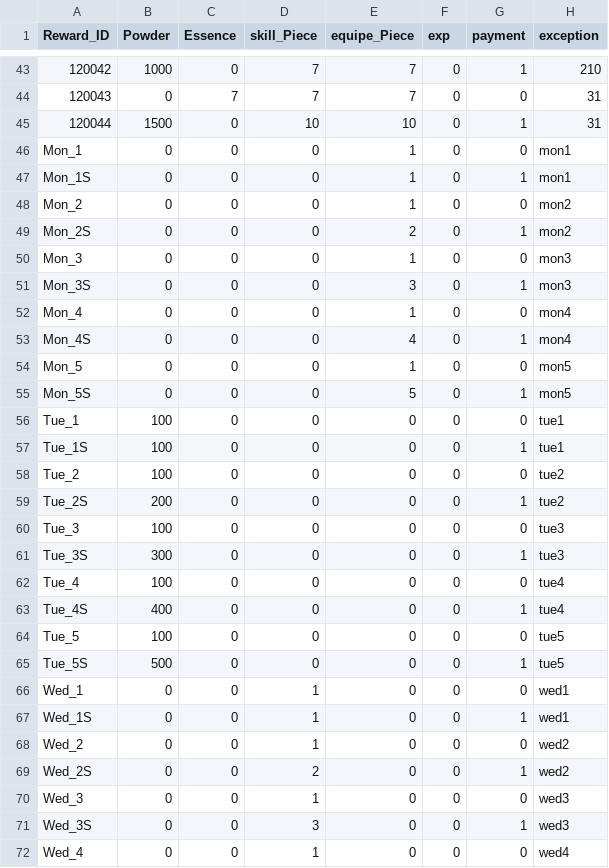
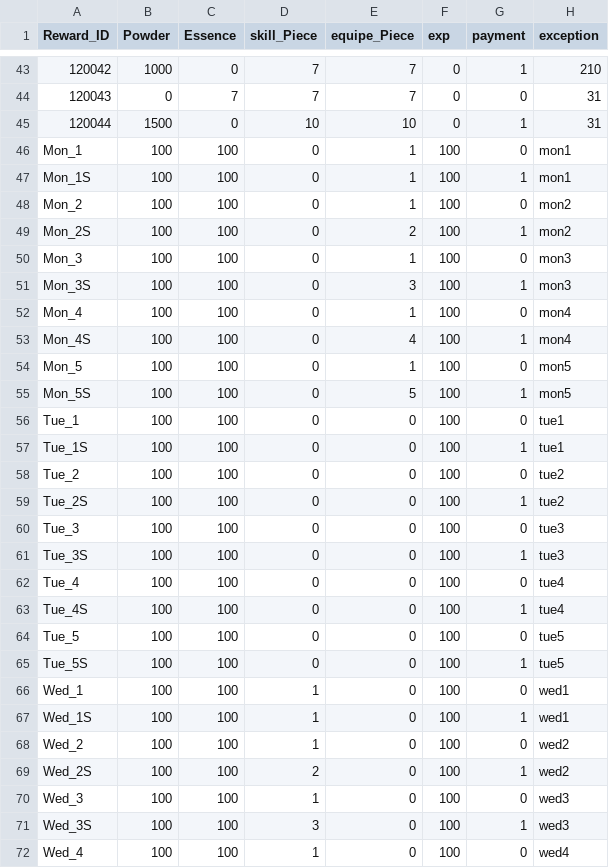
Before and after one commit to rockdo4/g1playground, a CSV file: Assets/Resources/DataTables/Reward_Table.csv, drawn as a sheet; only a part is shown, gaps mark what is left out; the diff covers the shown part only.

```diff
--- a/Assets/Resources/DataTables/Reward_Table.csv
+++ b/Assets/Resources/DataTables/Reward_Table.csv
@@ -45,28 +45,28 @@ Reward_ID,Powder,Essence,skill_Piece,equipe_Piece,exp,payment,exception
 120044,1500,0,10,10,0,1,31
-Mon_1,0,0,0,1,0,0,mon1
-Mon_1S,0,0,0,1,0,1,mon1
-Mon_2,0,0,0,1,0,0,mon2
-Mon_2S,0,0,0,2,0,1,mon2
-Mon_3,0,0,0,1,0,0,mon3
-Mon_3S,0,0,0,3,0,1,mon3
-Mon_4,0,0,0,1,0,0,mon4
-Mon_4S,0,0,0,4,0,1,mon4
-Mon_5,0,0,0,1,0,0,mon5
-Mon_5S,0,0,0,5,0,1,mon5
-Tue_1,100,0,0,0,0,0,tue1
-Tue_1S,100,0,0,0,0,1,tue1
-Tue_2,100,0,0,0,0,0,tue2
-Tue_2S,200,0,0,0,0,1,tue2
-Tue_3,100,0,0,0,0,0,tue3
-Tue_3S,300,0,0,0,0,1,tue3
-Tue_4,100,0,0,0,0,0,tue4
-Tue_4S,400,0,0,0,0,1,tue4
-Tue_5,100,0,0,0,0,0,tue5
-Tue_5S,500,0,0,0,0,1,tue5
-Wed_1,0,0,1,0,0,0,wed1
-Wed_1S,0,0,1,0,0,1,wed1
-Wed_2,0,0,1,0,0,0,wed2
-Wed_2S,0,0,2,0,0,1,wed2
-Wed_3,0,0,1,0,0,0,wed3
-Wed_3S,0,0,3,0,0,1,wed3
-Wed_4,0,0,1,0,0,0,wed4
+Mon_1,100,100,0,1,100,0,mon1
+Mon_1S,100,100,0,1,100,1,mon1
+Mon_2,100,100,0,1,100,0,mon2
+Mon_2S,100,100,0,2,100,1,mon2
+Mon_3,100,100,0,1,100,0,mon3
+Mon_3S,100,100,0,3,100,1,mon3
+Mon_4,100,100,0,1,100,0,mon4
+Mon_4S,100,100,0,4,100,1,mon4
+Mon_5,100,100,0,1,100,0,mon5
+Mon_5S,100,100,0,5,100,1,mon5
+Tue_1,100,100,0,0,100,0,tue1
+Tue_1S,100,100,0,0,100,1,tue1
+Tue_2,100,100,0,0,100,0,tue2
+Tue_2S,100,100,0,0,100,1,tue2
+Tue_3,100,100,0,0,100,0,tue3
+Tue_3S,100,100,0,0,100,1,tue3
+Tue_4,100,100,0,0,100,0,tue4
+Tue_4S,100,100,0,0,100,1,tue4
+Tue_5,100,100,0,0,100,0,tue5
+Tue_5S,100,100,0,0,100,1,tue5
+Wed_1,100,100,1,0,100,0,wed1
+Wed_1S,100,100,1,0,100,1,wed1
+Wed_2,100,100,1,0,100,0,wed2
+Wed_2S,100,100,2,0,100,1,wed2
+Wed_3,100,100,1,0,100,0,wed3
+Wed_3S,100,100,3,0,100,1,wed3
+Wed_4,100,100,1,0,100,0,wed4
```
Also changed, not shown: 63 edited cells elsewhere in this file, 2 other files.
